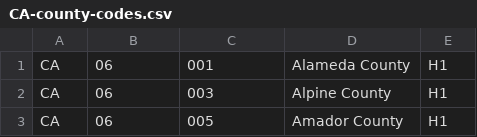
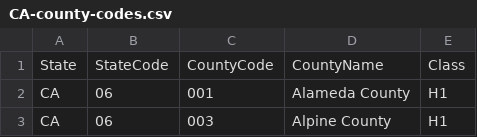
Before and after one commit to SeanU/waq, a CSV file: data/water/CA-county-codes.csv, drawn as a sheet; only a part is shown; the shorter side is filled out with more unchanged rows.

Commit message:
Got water station cleanup notebook going.

```diff
--- a/data/water/CA-county-codes.csv
+++ b/data/water/CA-county-codes.csv
@@ -1 +1,2 @@
+State,StateCode,CountyCode,CountyName,Class
 CA,06,001,Alameda County,H1
```
Also changed, not shown: 1 other file.
